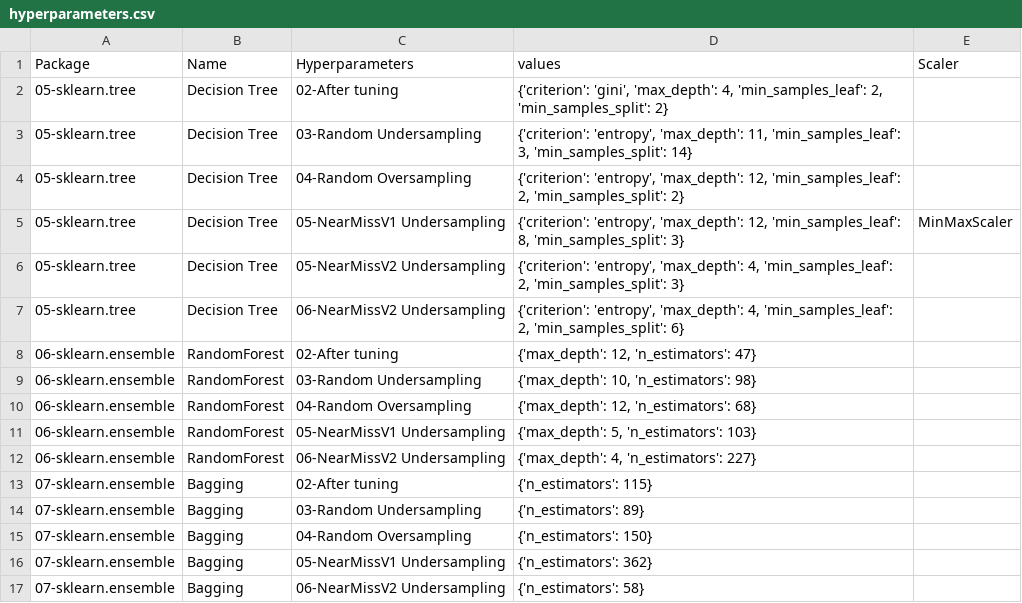
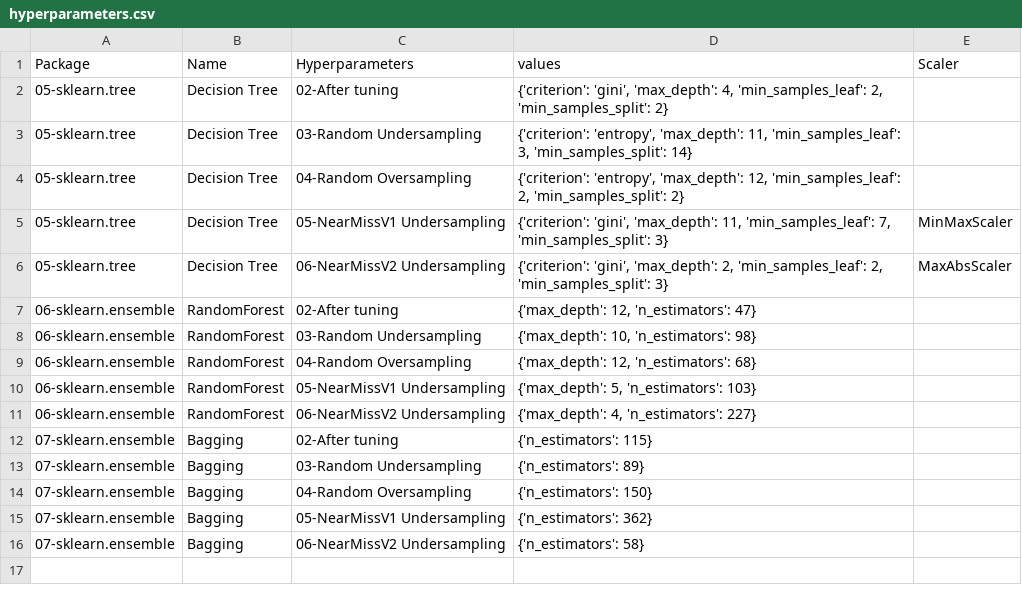
Before and after one commit to franck-benault/Fraud-Detection-simulated-data, a CSV file: data/results/hyperparameters.csv, drawn as a sheet.

```diff
--- a/data/results/hyperparameters.csv
+++ b/data/results/hyperparameters.csv
@@ -4,5 +4,4 @@ Package,Name,Hyperparameters,values,Scaler
 05-sklearn.tree,Decision Tree,04-Random Oversampling,"{'criterion': 'entropy', 'max_depth': 12, 'min_samples_leaf': 2, 'min_samples_split': 2}",
-05-sklearn.tree,Decision Tree,05-NearMissV1 Undersampling,"{'criterion': 'entropy', 'max_depth': 12, 'min_samples_leaf': 8, 'min_samples_split': 3}",MinMaxScaler
-05-sklearn.tree,Decision Tree,05-NearMissV2 Undersampling,"{'criterion': 'entropy', 'max_depth': 4, 'min_samples_leaf': 2, 'min_samples_split': 3}",
-05-sklearn.tree,Decision Tree,06-NearMissV2 Undersampling,"{'criterion': 'entropy', 'max_depth': 4, 'min_samples_leaf': 2, 'min_samples_split': 6}",
+05-sklearn.tree,Decision Tree,05-NearMissV1 Undersampling,"{'criterion': 'gini', 'max_depth': 11, 'min_samples_leaf': 7, 'min_samples_split': 3}",MinMaxScaler
+05-sklearn.tree,Decision Tree,06-NearMissV2 Undersampling,"{'criterion': 'gini', 'max_depth': 2, 'min_samples_leaf': 2, 'min_samples_split': 3}",MaxAbsScaler
 06-sklearn.ensemble,RandomForest,02-After tuning,"{'max_depth': 12, 'n_estimators': 47}",
```
Also changed, not shown: data/results/learnngTest.csv, data/results/performanceF1.csv, 6 other files.
